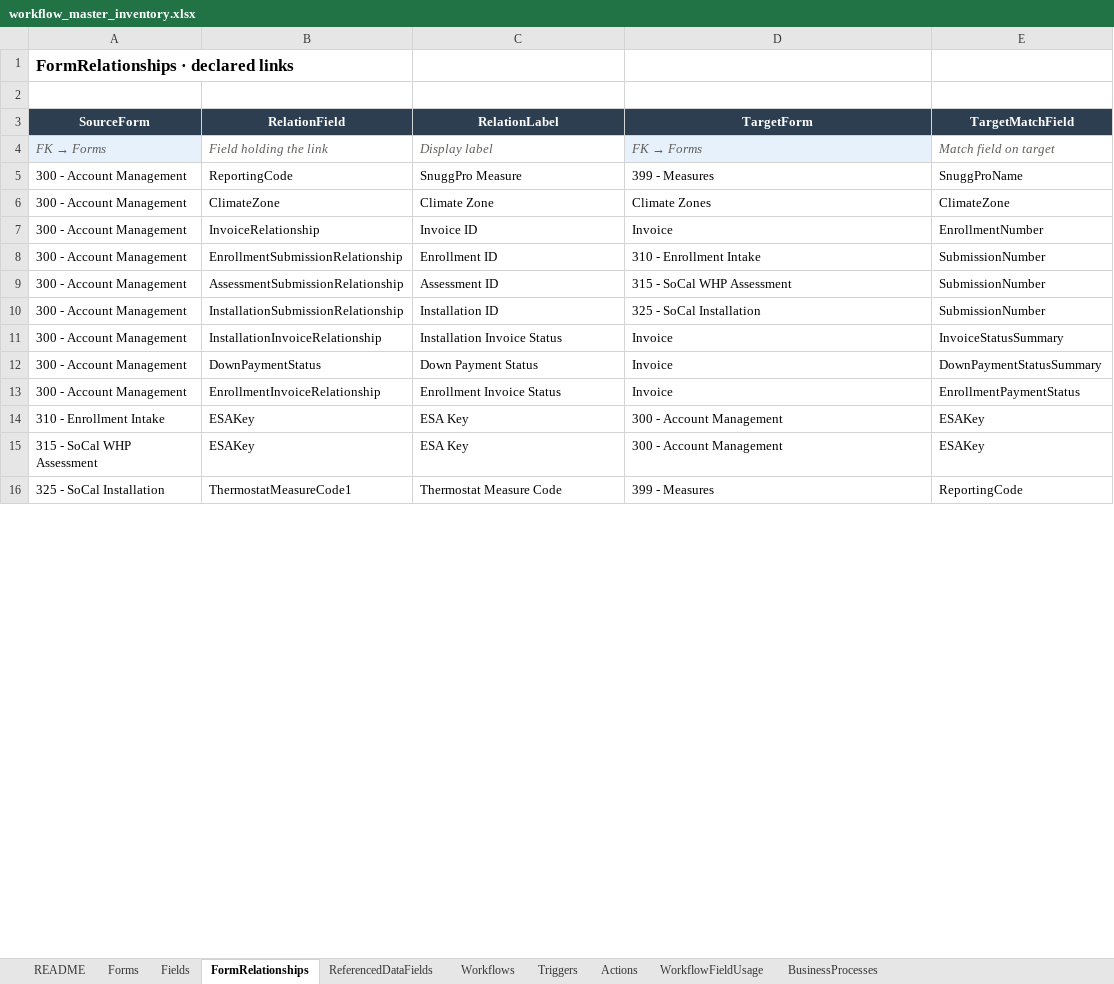
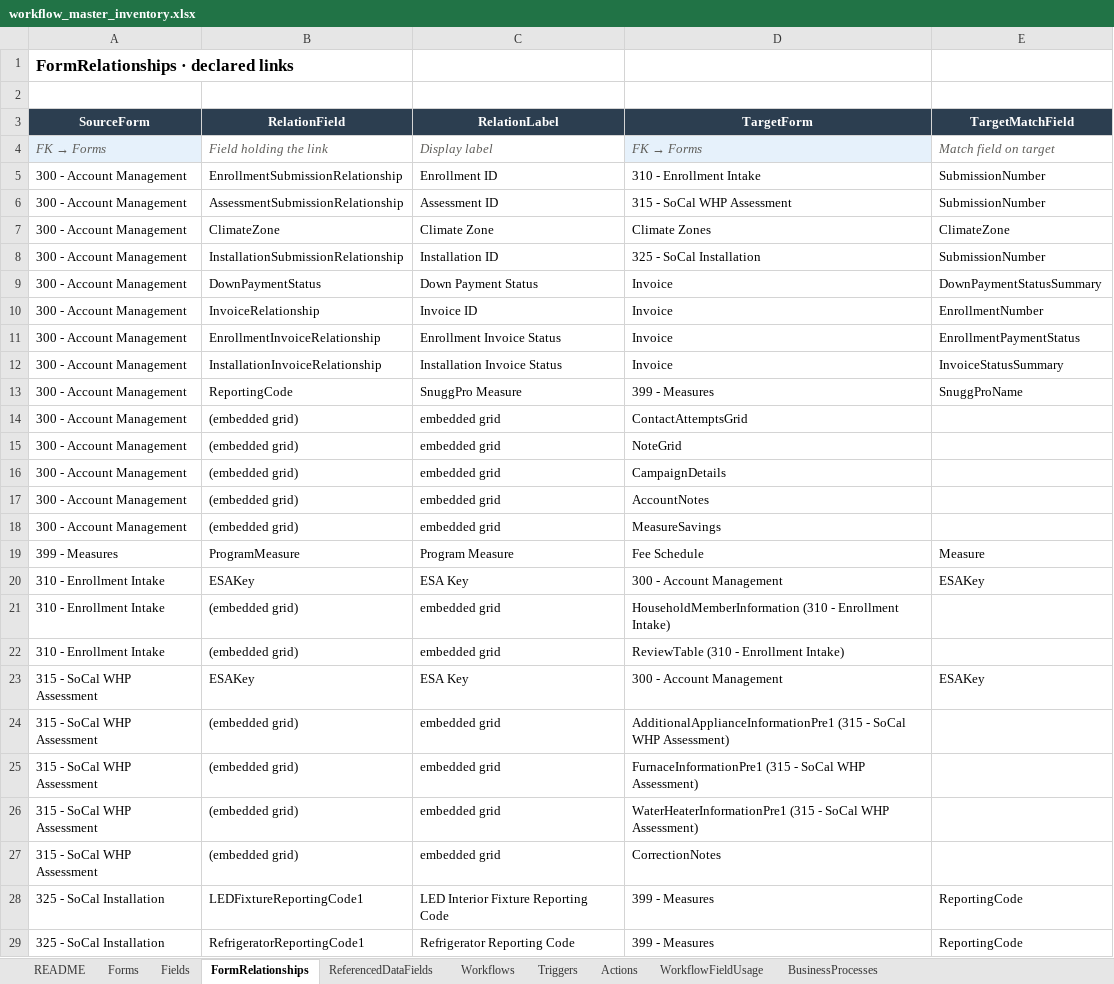
Before and after one commit to socrasteeze/system-inventory, an Excel workbook: output/socal-whp/workflow_master_inventory.xlsx, sheet FormRelationships, drawn as a sheet; only a part is shown; the shorter side is filled out with more unchanged rows; values as stored, in another font and other column widths than the file's, no borders; the diff covers the shown part only; the diff names each change by its address in the sheet, - before the commit and + after, or states it on an @@ line.

```diff
--- a/output/socal-whp/workflow_master_inventory.xlsx (sheet FormRelationships)
+++ b/output/socal-whp/workflow_master_inventory.xlsx (sheet FormRelationships)
@@ row 6 moved to row 7: 300 - Account Management @@
@@ row 12 moved to row 9: 300 - Account Management @@
@@ row 7 moved to row 10: 300 - Account Management @@
@@ row 13 moved to row 11: 300 - Account Management @@
@@ row 5 moved to row 13: 300 - Account Management @@
+row 14: 300 - Account Management | (embedded grid) | embedded grid | ContactAttemptsGrid
+row 15: 300 - Account Management | (embedded grid) | embedded grid | NoteGrid
+row 16: 300 - Account Management | (embedded grid) | embedded grid | CampaignDetails
+row 17: 300 - Account Management | (embedded grid) | embedded grid | AccountNotes
+row 18: 300 - Account Management | (embedded grid) | embedded grid | MeasureSavings
@@ row 51 moved to row 19: 399 - Measures @@
+row 21: 310 - Enrollment Intake | (embedded grid) | embedded grid | HouseholdMemberInformation (310 - Enrollment Intake)
+row 22: 310 - Enrollment Intake | (embedded grid) | embedded grid | ReviewTable (310 - Enrollment Intake)
+row 24: 315 - SoCal WHP Assessment | (embedded grid) | embedded grid | AdditionalApplianceInformationPre1 (315 - SoCal WHP Assessment)
+row 25: 315 - SoCal WHP Assessment | (embedded grid) | embedded grid | FurnaceInformationPre1 (315 - SoCal WHP Assessment)
+row 26: 315 - SoCal WHP Assessment | (embedded grid) | embedded grid | WaterHeaterInformationPre1 (315 - SoCal WHP Assessment)
+row 27: 315 - SoCal WHP Assessment | (embedded grid) | embedded grid | CorrectionNotes
@@ row 31 moved to row 28: 325 - SoCal Installation @@
@@ row 38 moved to row 29: 325 - SoCal Installation @@
```
Also changed, not shown: 37 added rows and 28 moved rows elsewhere in this sheet, sheet Fields, sheet WorkflowFieldUsage, sheet Forms, sheet Triggers, sheet Actions, sheet Workflows, 1 more sheet, output/global/cross-workspace-inventory.xlsx, output/sce-be/workflow_master_inventory.xlsx, 29 other files.
